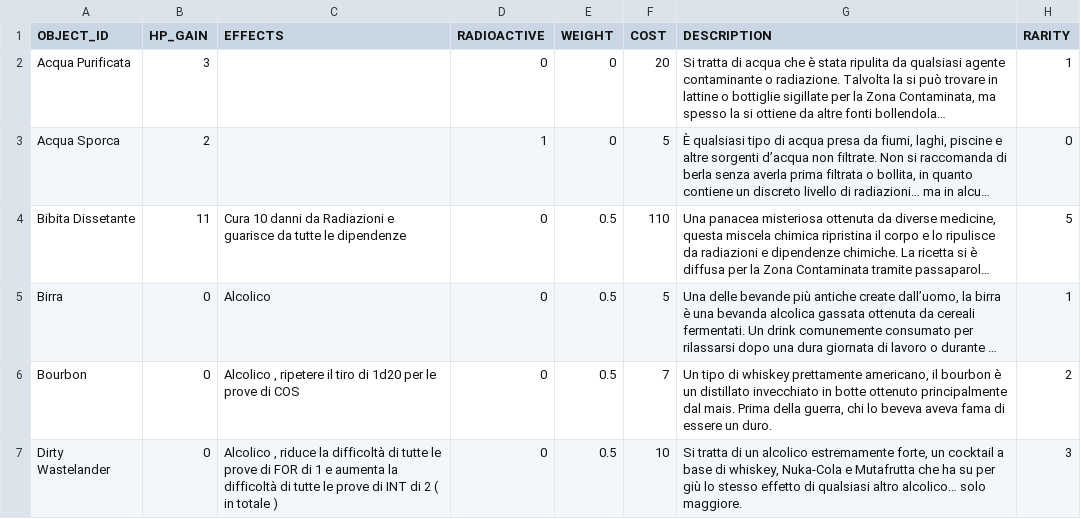
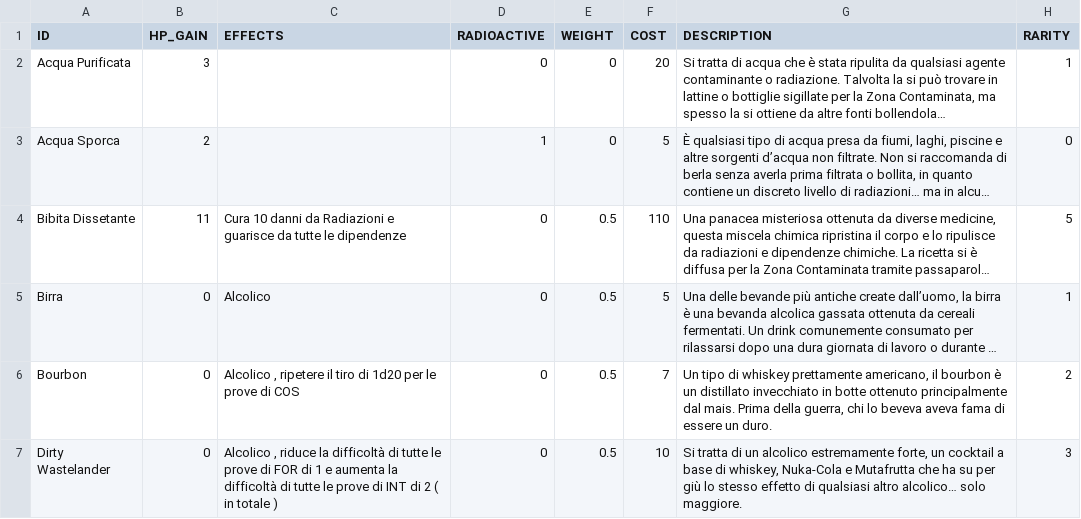
Before and after one commit to vittoema96/vittoema96.github.io, a CSV file: data/supplies/drinks.csv, drawn as a sheet; only a part is shown; long unchanged cells end in …; the diff names each change by its address in the sheet, - before the commit and + after, or states it on an @@ line.

Commit message:
Progress on supplies cards

```diff
--- a/data/supplies/drinks.csv
+++ b/data/supplies/drinks.csv
-A1: OBJECT_ID
+A1: ID
```
Also changed, not shown: data/supplies/food.csv, data/supplies/meds.csv, 14 other files.
